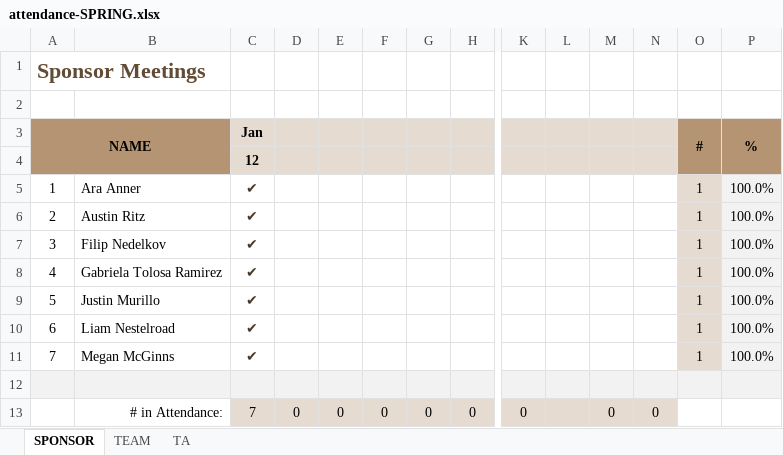
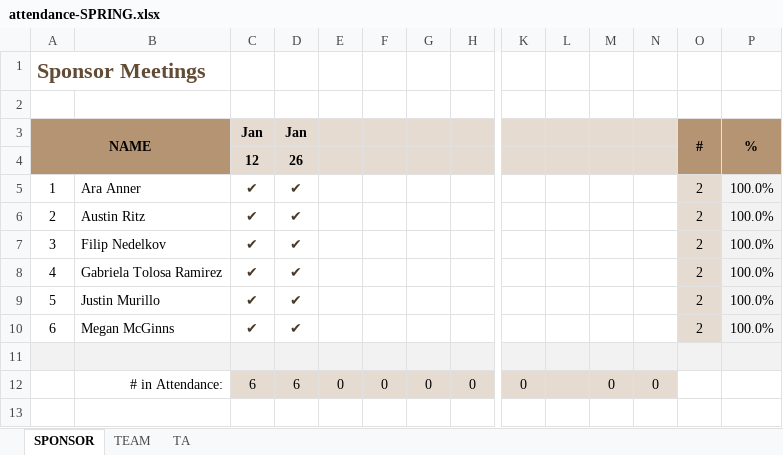
Before and after one commit to line4246/SeniorDesignProject, an Excel workbook: Admin/attendance-SPRING.xlsx, sheet SPONSOR, drawn as a sheet; only a part is shown, gaps mark what is left out; values as stored, in another font and other column widths than the file's, no borders; removed rows and columns are numbered as before the commit, all else as after; rows hold the shown columns only; the diff names each change by its address in the sheet, - before the commit and + after, or states it on an @@ line.

```diff
--- a/Admin/attendance-SPRING.xlsx (sheet SPONSOR)
+++ b/Admin/attendance-SPRING.xlsx (sheet SPONSOR)
-D3: (empty)
+D3: Jan
-D4 (Jan): (empty)
+D4 (Jan): 26
-D5:D9 (Jan): (empty)
+D5:D9 (Jan): ✔
-O5:O9 (#): 1
+O5:O9 (#): 2
-row 10: 6 | Liam Nestelroad | ✔ |  |  |  |  |  |  |  |  |  | 1 | 100.0%
@@ column A (NAME) renumbered in row 10 @@
-D10 (Jan): (empty)
+D10 (Jan): ✔
-O10 (#): 1
+O10 (#): 2
-C12 (Jan): 7
+C12 (Jan): 6
-D12 (Jan): 0
+D12 (Jan): 6
```
Also changed, not shown: sheet TEAM, sheet TA, formulas that keep their value, Admin/Gaby/spring/TimeSheet_Week1.xlsx, 2 other files.
